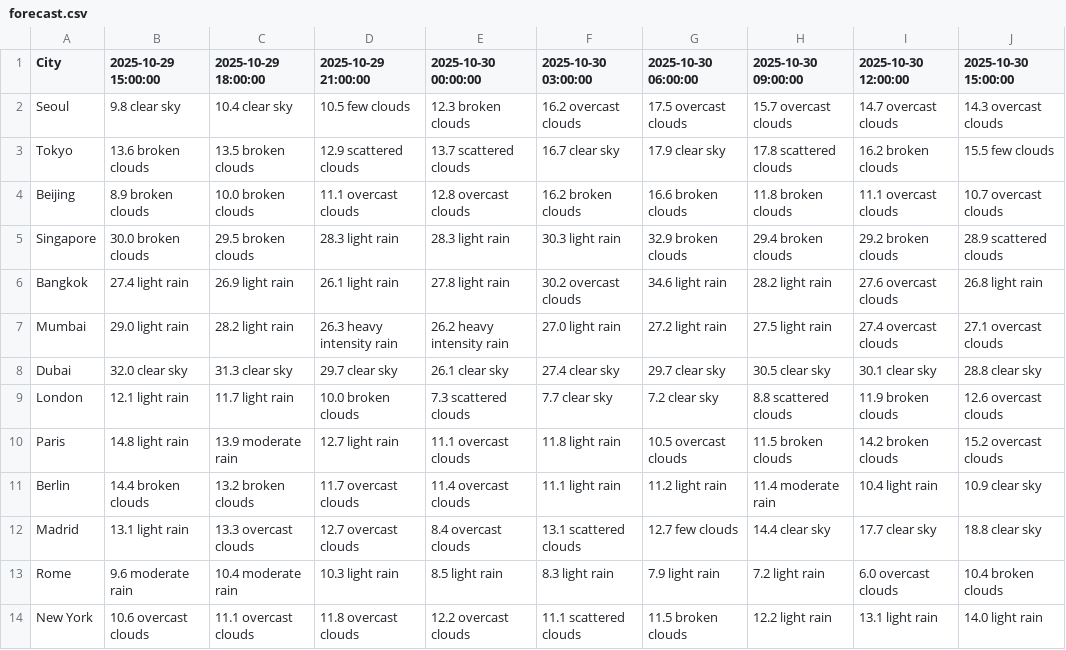
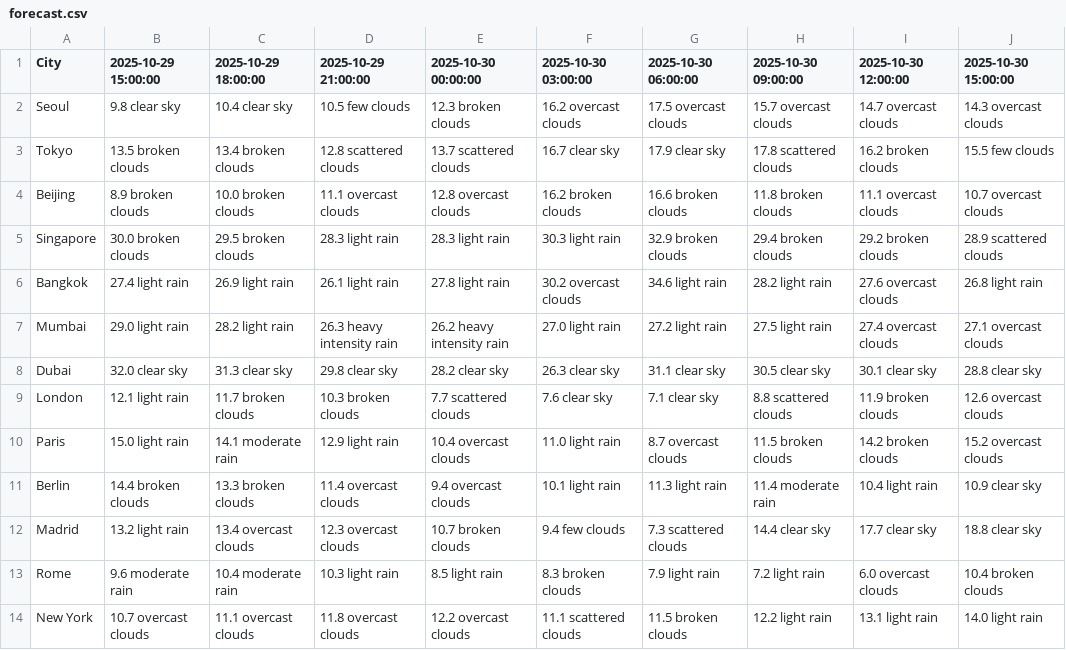
Before and after one commit to Rokey6-4-1/Rokey641-practice, a CSV file: weather_project/forecast.csv, drawn as a sheet; only a part is shown; the diff covers the shown part only; the diff names each change by its address in the sheet, - before the commit and + after, or states it on an @@ line.

Commit message:
modified:   weather_project/api_collector.py 	modified:   weather_project/current_weather.csv 	modified:   weather_project/forecast.csv

```diff
--- a/weather_project/forecast.csv
+++ b/weather_project/forecast.csv
-B3 (2025-10-29 15:00:00): 13.6 broken clouds
+B3 (2025-10-29 15:00:00): 13.5 broken clouds
-C3 (2025-10-29 18:00:00): 13.5 broken clouds
+C3 (2025-10-29 18:00:00): 13.4 broken clouds
-D3 (2025-10-29 21:00:00): 12.9 scattered clouds
+D3 (2025-10-29 21:00:00): 12.8 scattered clouds
-D8 (2025-10-29 21:00:00): 29.7 clear sky
+D8 (2025-10-29 21:00:00): 29.8 clear sky
-E8 (2025-10-30 00:00:00): 26.1 clear sky
+E8 (2025-10-30 00:00:00): 28.2 clear sky
-F8 (2025-10-30 03:00:00): 27.4 clear sky
+F8 (2025-10-30 03:00:00): 26.3 clear sky
-G8 (2025-10-30 06:00:00): 29.7 clear sky
+G8 (2025-10-30 06:00:00): 31.1 clear sky
-C9 (2025-10-29 18:00:00): 11.7 light rain
+C9 (2025-10-29 18:00:00): 11.7 broken clouds
-D9 (2025-10-29 21:00:00): 10.0 broken clouds
+D9 (2025-10-29 21:00:00): 10.3 broken clouds
-E9 (2025-10-30 00:00:00): 7.3 scattered clouds
+E9 (2025-10-30 00:00:00): 7.7 scattered clouds
-F9 (2025-10-30 03:00:00): 7.7 clear sky
+F9 (2025-10-30 03:00:00): 7.6 clear sky
-G9 (2025-10-30 06:00:00): 7.2 clear sky
+G9 (2025-10-30 06:00:00): 7.1 clear sky
-B10 (2025-10-29 15:00:00): 14.8 light rain
+B10 (2025-10-29 15:00:00): 15.0 light rain
-C10 (2025-10-29 18:00:00): 13.9 moderate rain
+C10 (2025-10-29 18:00:00): 14.1 moderate rain
-D10 (2025-10-29 21:00:00): 12.7 light rain
+D10 (2025-10-29 21:00:00): 12.9 light rain
-E10 (2025-10-30 00:00:00): 11.1 overcast clouds
+E10 (2025-10-30 00:00:00): 10.4 overcast clouds
-F10 (2025-10-30 03:00:00): 11.8 light rain
+F10 (2025-10-30 03:00:00): 11.0 light rain
-G10 (2025-10-30 06:00:00): 10.5 overcast clouds
+G10 (2025-10-30 06:00:00): 8.7 overcast clouds
-C11 (2025-10-29 18:00:00): 13.2 broken clouds
+C11 (2025-10-29 18:00:00): 13.3 broken clouds
-D11 (2025-10-29 21:00:00): 11.7 overcast clouds
+D11 (2025-10-29 21:00:00): 11.4 overcast clouds
-E11 (2025-10-30 00:00:00): 11.4 overcast clouds
+E11 (2025-10-30 00:00:00): 9.4 overcast clouds
-F11 (2025-10-30 03:00:00): 11.1 light rain
+F11 (2025-10-30 03:00:00): 10.1 light rain
-G11 (2025-10-30 06:00:00): 11.2 light rain
+G11 (2025-10-30 06:00:00): 11.3 light rain
-B12 (2025-10-29 15:00:00): 13.1 light rain
+B12 (2025-10-29 15:00:00): 13.2 light rain
-C12 (2025-10-29 18:00:00): 13.3 overcast clouds
+C12 (2025-10-29 18:00:00): 13.4 overcast clouds
-D12 (2025-10-29 21:00:00): 12.7 overcast clouds
+D12 (2025-10-29 21:00:00): 12.3 overcast clouds
-E12 (2025-10-30 00:00:00): 8.4 overcast clouds
+E12 (2025-10-30 00:00:00): 10.7 broken clouds
-F12 (2025-10-30 03:00:00): 13.1 scattered clouds
+F12 (2025-10-30 03:00:00): 9.4 few clouds
-G12 (2025-10-30 06:00:00): 12.7 few clouds
+G12 (2025-10-30 06:00:00): 7.3 scattered clouds
-F13 (2025-10-30 03:00:00): 8.3 light rain
+F13 (2025-10-30 03:00:00): 8.3 broken clouds
-B14 (2025-10-29 15:00:00): 10.6 overcast clouds
+B14 (2025-10-29 15:00:00): 10.7 overcast clouds
```
Also changed, not shown: 18 edited cells elsewhere in this file, weather_project/current_weather.csv, 1 other file.
